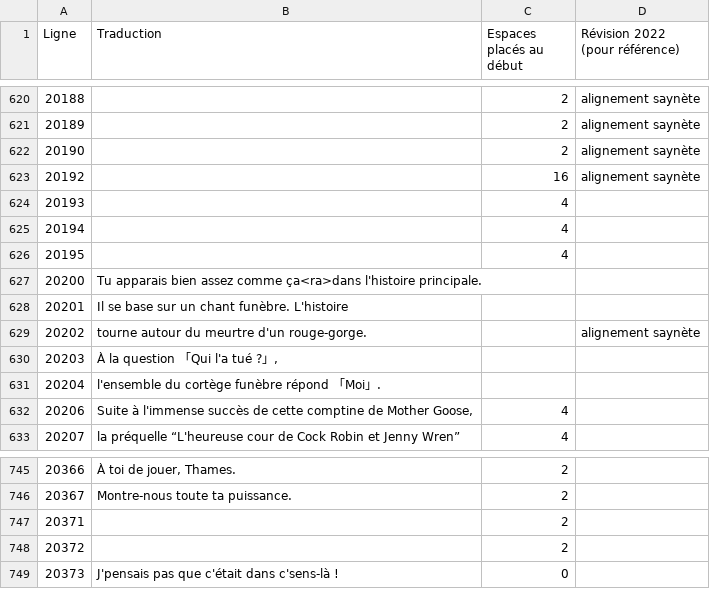
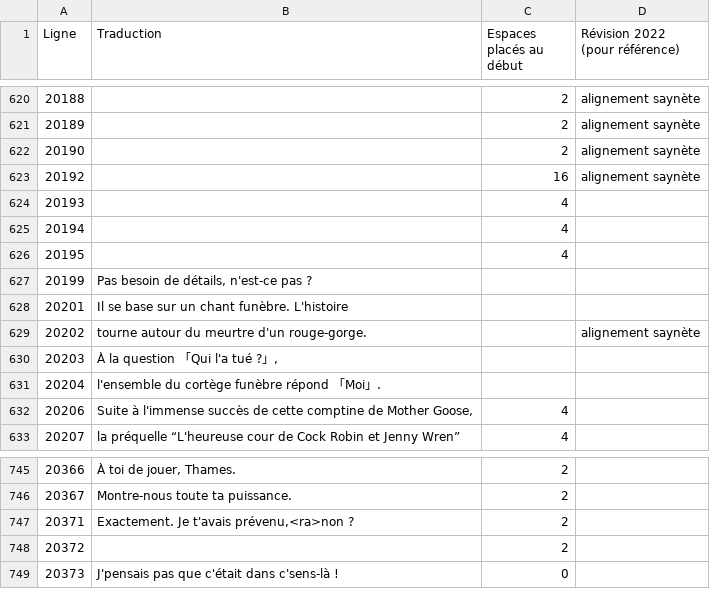
Before and after one commit to requinDr/mahoyo-insert-french, a CSV file: sources/lignes_modifiees.csv, drawn as a sheet; only a part is shown, gaps mark what is left out.

```diff
--- a/sources/lignes_modifiees.csv
+++ b/sources/lignes_modifiees.csv
@@ -626,3 +626,3 @@ Ligne,Traduction,Espaces placés au début,Révision 2022 (pour référence)
 20195,,4,
-20200,Tu apparais bien assez comme ça<ra>dans l'histoire principale.,,
+20199,"Pas besoin de détails, n'est-ce pas ?",,
 20201,Il se base sur un chant funèbre. L'histoire,,
@@ -746,3 +746,3 @@ Ligne,Traduction,Espaces placés au début,Révision 2022 (pour référence)
 20367,Montre-nous toute ta puissance.,2,
-20371,,2,
+20371,"Exactement. Je t'avais prévenu,<ra>non ?",2,
 20372,,2,
```
Also changed, not shown: 9 other files.
